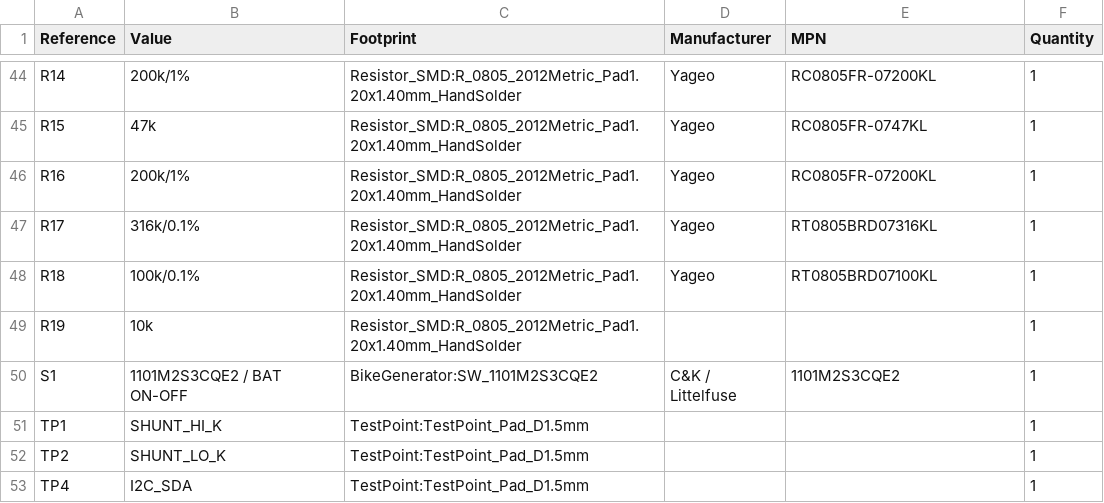
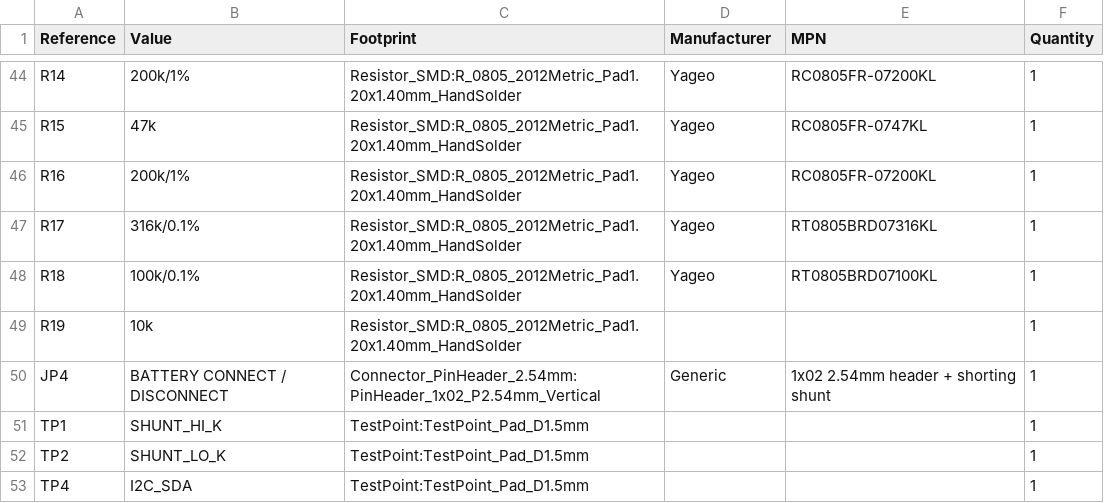
Before and after one commit to AloisKyrou/bike_generator, a CSV file: electrical/bom/controller-v1-current.csv, drawn as a sheet; only a part is shown, gaps mark what is left out.

Commit message:
feat: replace v1 battery switch with jumper

```diff
--- a/electrical/bom/controller-v1-current.csv
+++ b/electrical/bom/controller-v1-current.csv
@@ -49,3 +49,3 @@
 "R19","10k","Resistor_SMD:R_0805_2012Metric_Pad1.20x1.40mm_HandSolder","","","1"
-"S1","1101M2S3CQE2 / BAT ON-OFF","BikeGenerator:SW_1101M2S3CQE2","C&K / Littelfuse","1101M2S3CQE2","1"
+"JP4","BATTERY CONNECT / DISCONNECT","Connector_PinHeader_2.54mm:PinHeader_1x02_P2.54mm_Vertical","Generic","1x02 2.54mm header + shorting shunt","1"
 "TP1","SHUNT_HI_K","TestPoint:TestPoint_Pad_D1.5mm","","","1"
```
Also changed, not shown: 12 other files.
